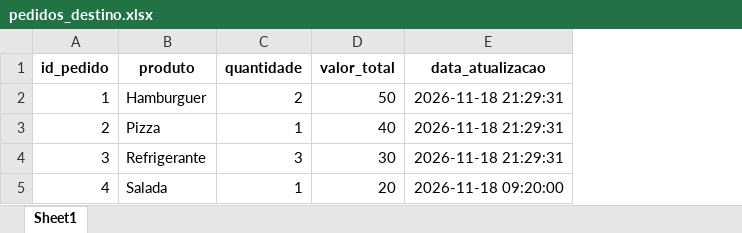
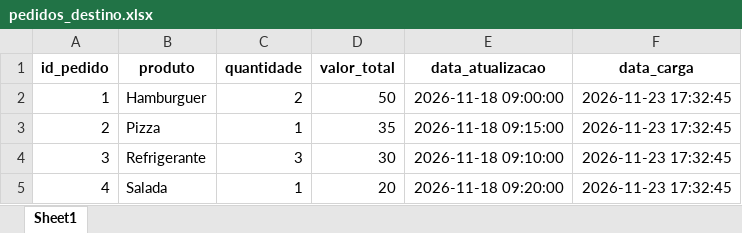
Before and after one commit to SergioReeck/ProjetosETL, an Excel workbook: etl_avancado/exemplo_full_incremental/data/pedidos_destino.xlsx, sheet Sheet1, drawn as a sheet; values as stored, in another font and other column widths than the file's, no borders; the diff names each change by its address in the sheet, - before the commit and + after, or states it on an @@ line.

```diff
--- a/etl_avancado/exemplo_full_incremental/data/pedidos_destino.xlsx (sheet Sheet1)
+++ b/etl_avancado/exemplo_full_incremental/data/pedidos_destino.xlsx (sheet Sheet1)
+column F (data_carga), rows 2-5: all 2026-11-23 17:32:45
-E2 (data_atualizacao): 2026-11-18 21:29:31
+E2 (data_atualizacao): 2026-11-18 09:00:00
-D3 (valor_total): 40
+D3 (valor_total): 35
-E3 (data_atualizacao): 2026-11-18 21:29:31
+E3 (data_atualizacao): 2026-11-18 09:15:00
-E4 (data_atualizacao): 2026-11-18 21:29:31
+E4 (data_atualizacao): 2026-11-18 09:10:00
```
Also changed, not shown: etl_avancado/exemplo_full_incremental/data/pedidos_origem.xlsx, 12 other files.
